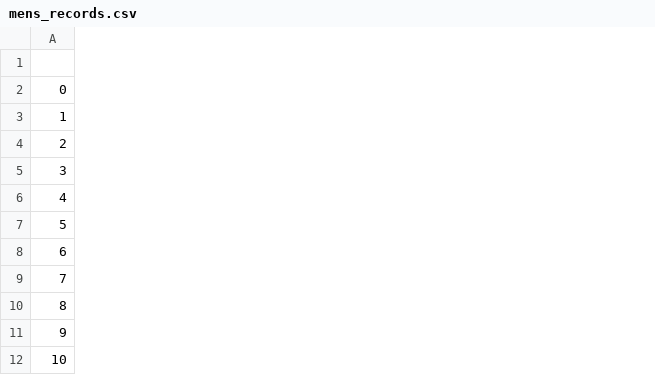
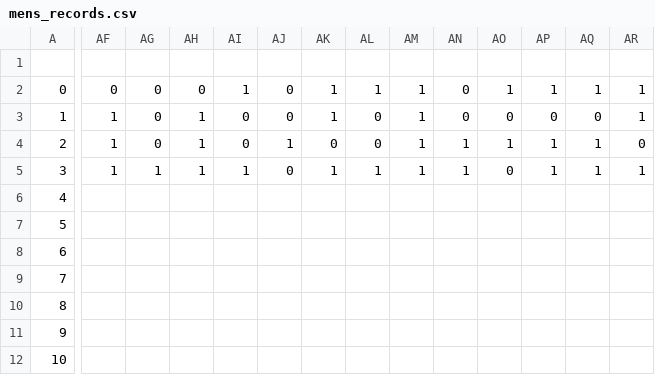
Before and after one commit to dmkelly848/dmkelly848, a CSV file: data/mens_records.csv, drawn as a sheet; only a part is shown, gaps mark what is left out; the diff covers the shown part only; the diff names each change by its address in the sheet, - before the commit and + after, or states it on an @@ line.

Commit message:
committed

```diff
--- a/data/mens_records.csv
+++ b/data/mens_records.csv
+column AF, rows 2-5: 0 | 1 | 1 | 1
+column AG, rows 2-5: 0 | 0 | 0 | 1
+column AH, rows 2-5: 0 | 1 | 1 | 1
+column AI, rows 2-5: 1 | 0 | 0 | 1
+column AJ, rows 2-5: 0 | 0 | 1 | 0
+column AK, rows 2-5: 1 | 1 | 0 | 1
+column AL, rows 2-5: 1 | 0 | 0 | 1
+column AM, rows 2-5: all 1
+column AN, rows 2-5: 0 | 0 | 1 | 1
+column AO, rows 2-5: 1 | 0 | 1 | 0
+column AP, rows 2-5: 1 | 0 | 1 | 1
+column AQ, rows 2-5: 1 | 0 | 1 | 1
+column AR, rows 2-5: 1 | 1 | 0 | 1
```
Also changed, not shown: 14 added columns and 4 edited cells elsewhere in this file.
